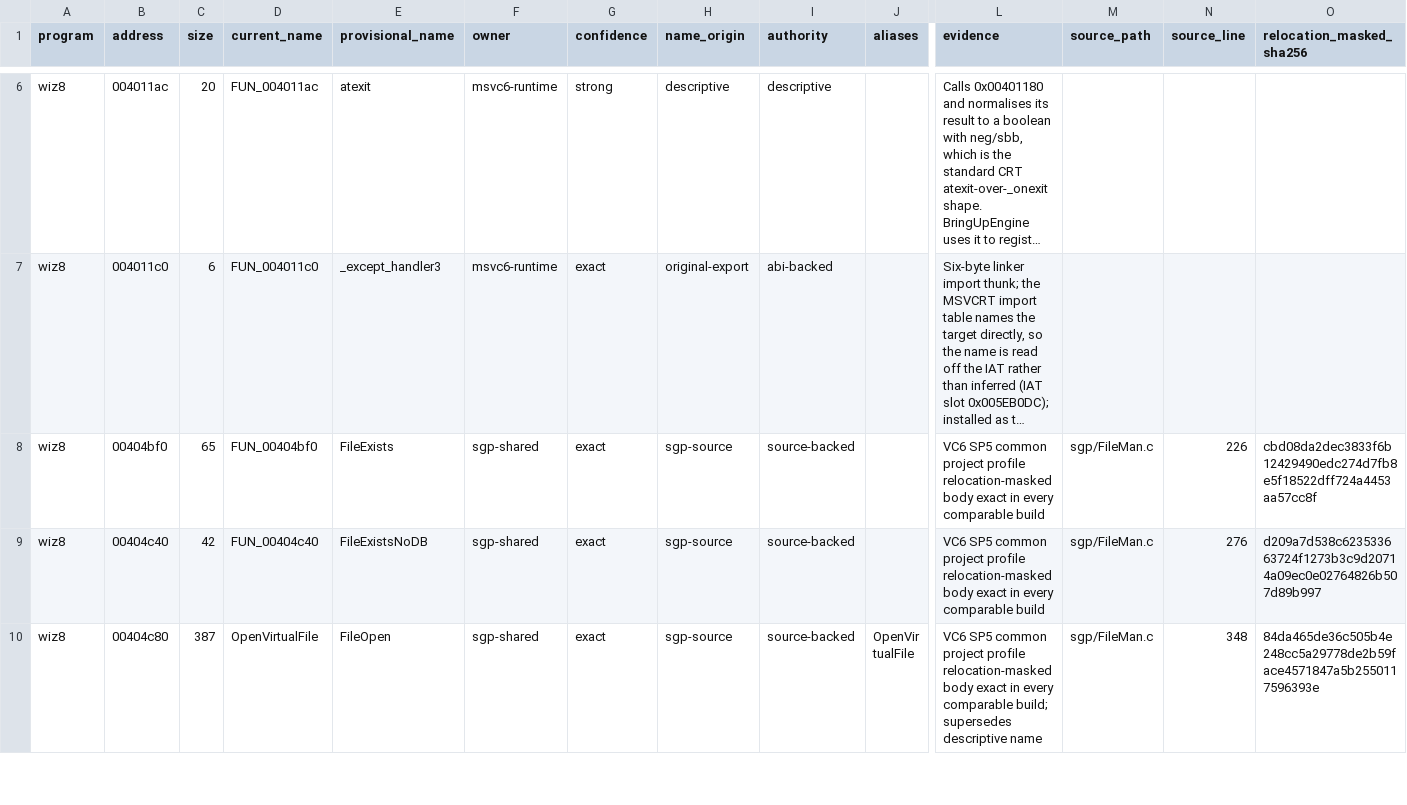
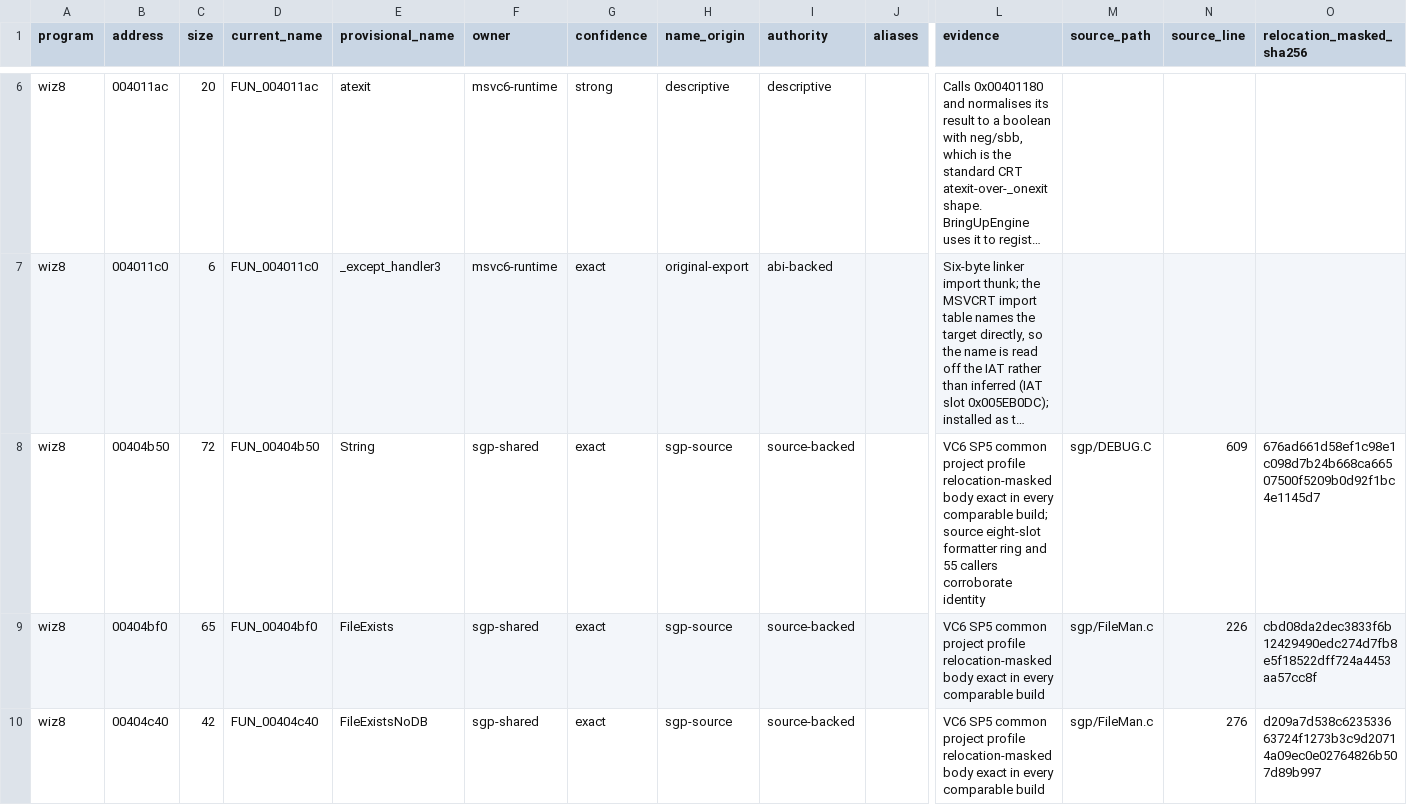
Before and after one commit to agluszak/wizardry-8-decomp, a CSV file: evidence/reviewed/wiz8/functions.csv, drawn as a sheet; only a part is shown, gaps mark what is left out; the shorter side is filled out with more unchanged rows; long unchanged cells end in …; rows hold the shown columns only; the diff names each change by its address in the sheet, - before the commit and + after, or states it on an @@ line.

Commit message:
Integrate SGP debug and exception support boundaries

```diff
--- a/evidence/reviewed/wiz8/functions.csv
+++ b/evidence/reviewed/wiz8/functions.csv
+row 8: wiz8 | 00404b50 | 72 | FUN_00404b50 | String | sgp-shared | exact | sgp-source | source-backed |  | VC6 SP5 common project profile relocation-masked body exact in every comparable build; source eight-slot formatter ring and 55 callers corroborate identity | sgp/DEBUG.C | 609 | 676ad661d58ef1c98e1c098d7b24b668ca66507500f5209b0d92f1bc4e1145d7
```
Also changed, not shown: evidence/reviewed/wiz8/function-evidence.csv, 11 other files.
